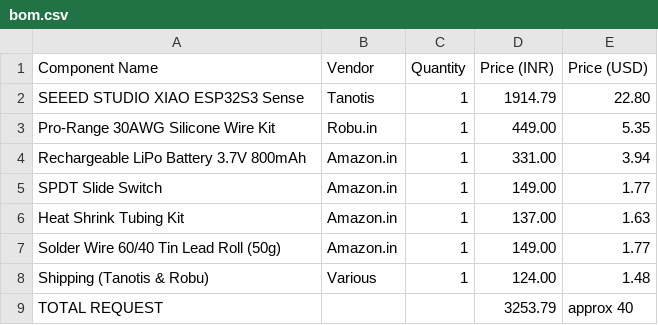
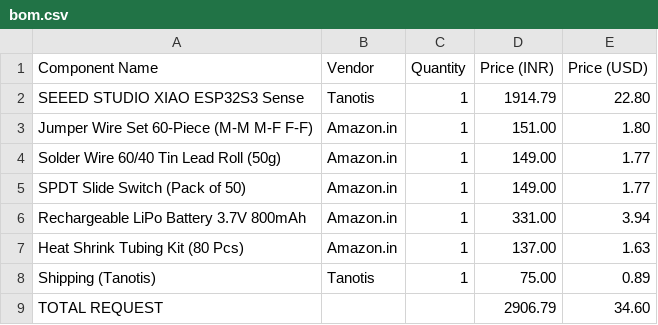
Before and after one commit to Abhinav413652/Cam007, a CSV file: bom.csv, drawn as a sheet.

Commit message:
Update bom.csv

```diff
--- a/bom.csv
+++ b/bom.csv
@@ -2,8 +2,8 @@ Component Name,Vendor,Quantity,Price (INR),Price (USD)
 SEEED STUDIO XIAO ESP32S3 Sense,Tanotis,1,1914.79,22.80
-Pro-Range 30AWG Silicone Wire Kit ,Robu.in,1,449.00,5.35
+Jumper Wire Set 60-Piece (M-M M-F F-F),Amazon.in,1,151.00,1.80
+Solder Wire 60/40 Tin Lead Roll (50g),Amazon.in,1,149.00,1.77
+SPDT Slide Switch (Pack of 50),Amazon.in,1,149.00,1.77
 Rechargeable LiPo Battery 3.7V 800mAh,Amazon.in,1,331.00,3.94
-SPDT Slide Switch ,Amazon.in,1,149.00,1.77
-Heat Shrink Tubing Kit ,Amazon.in,1,137.00,1.63
-Solder Wire 60/40 Tin Lead Roll (50g),Amazon.in,1,149.00,1.77
-Shipping (Tanotis & Robu),Various,1,124.00,1.48
-TOTAL REQUEST,,,3253.79, approx 40
+Heat Shrink Tubing Kit (80 Pcs),Amazon.in,1,137.00,1.63
+Shipping (Tanotis),Tanotis,1,75.00,0.89
+TOTAL REQUEST,,,2906.79,34.60
```
